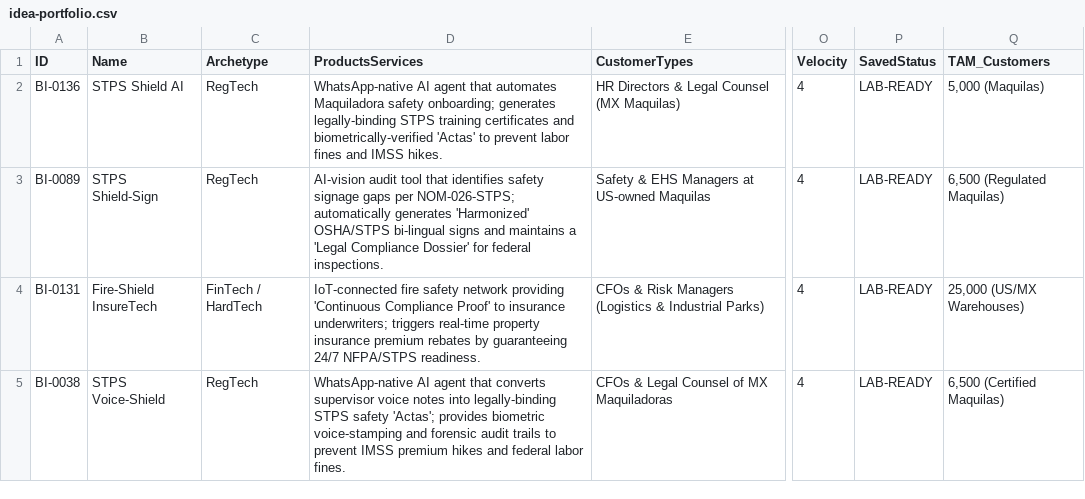
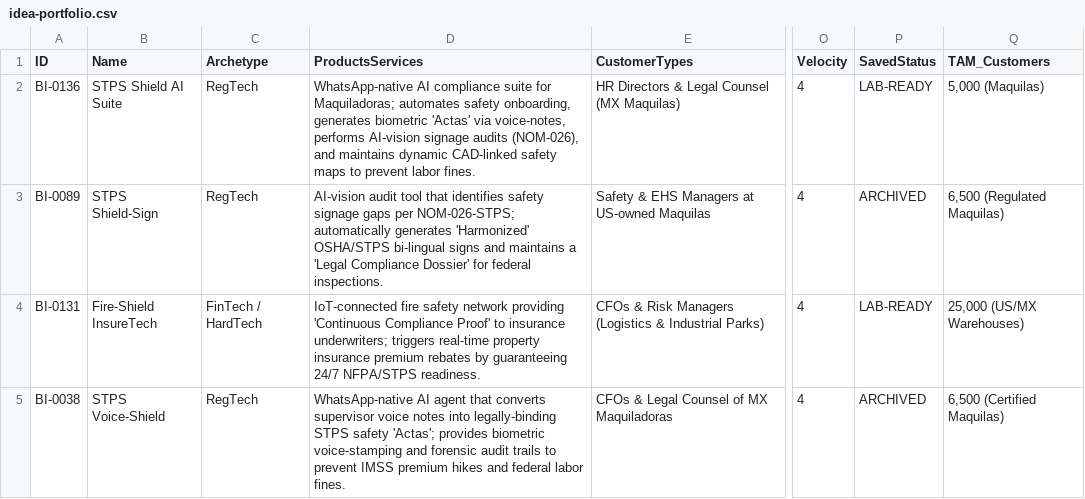
Before and after one commit to richieVil/business-dev, a CSV file: strategic-lab-architect/idea-portfolio.csv, drawn as a sheet; only a part is shown, gaps mark what is left out; the diff covers the shown part only; the diff names each change by its address in the sheet, - before the commit and + after, or states it on an @@ line.

```diff
--- a/strategic-lab-architect/idea-portfolio.csv
+++ b/strategic-lab-architect/idea-portfolio.csv
-B2 (Name): STPS Shield AI
+B2 (Name): STPS Shield AI Suite
-D2 (ProductsServices): WhatsApp-native AI agent that automates Maquiladora safety onboarding; generates legally-binding STPS training certificates and biometrically-verified 'Actas' to prevent labor fines and IMSS hikes.
+D2 (ProductsServices): WhatsApp-native AI compliance suite for Maquiladoras; automates safety onboarding, generates biometric 'Actas' via voice-notes, performs AI-vision signage audits (NOM-026), and maintains dynamic CAD-linked safety maps to prevent labor fines.
-P3 (SavedStatus): LAB-READY
+P3 (SavedStatus): ARCHIVED
-P5 (SavedStatus): LAB-READY
+P5 (SavedStatus): ARCHIVED
```
Also changed, not shown: 1 added row, 1 removed row and 40 edited cells elsewhere in this file, 8 other files.
